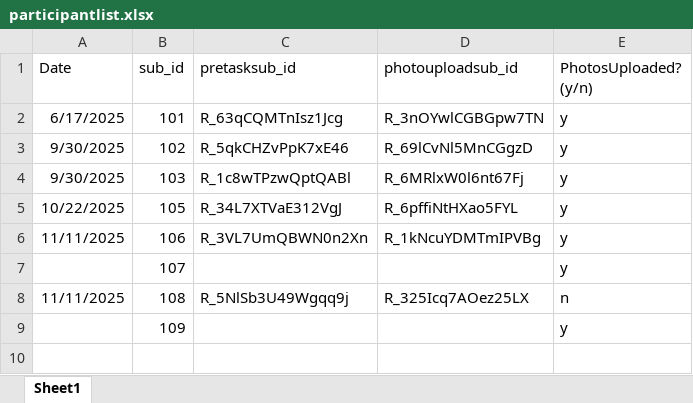
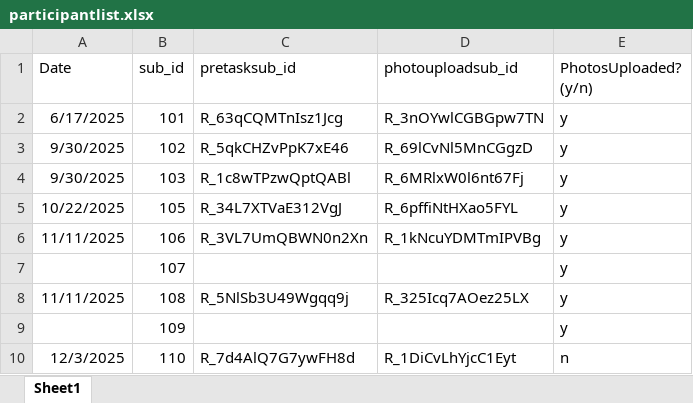
Before and after one commit to fareri-lab/rejection_risk, an Excel workbook: participantlist.xlsx, sheet Sheet1, drawn as a sheet; values as stored, in another font and other column widths than the file's, no borders; the diff names each change by its address in the sheet, - before the commit and + after, or states it on an @@ line.

Commit message:
110 data processing

```diff
--- a/participantlist.xlsx (sheet Sheet1)
+++ b/participantlist.xlsx (sheet Sheet1)
-E8 (PhotosUploaded? (y/n)): n
+E8 (PhotosUploaded? (y/n)): y
+row 10: 12/3/2025 | 110 | R_7d4AlQ7G7ywFH8d | R_1DiCvLhYjcC1Eyt | n
```
Also changed, not shown: 39 other files.
